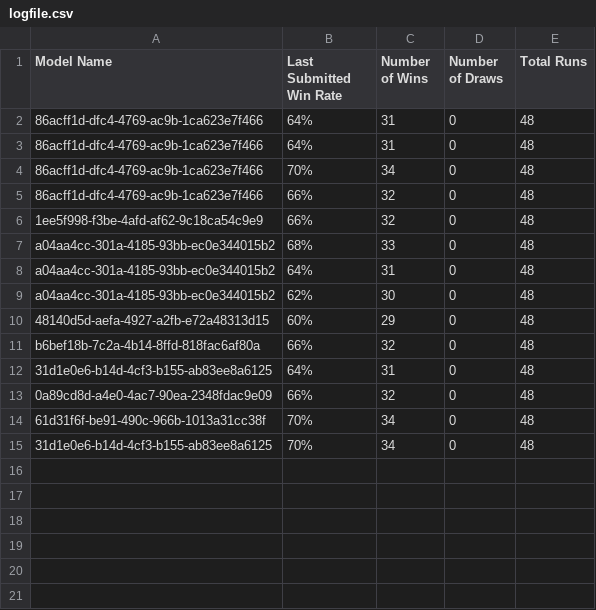
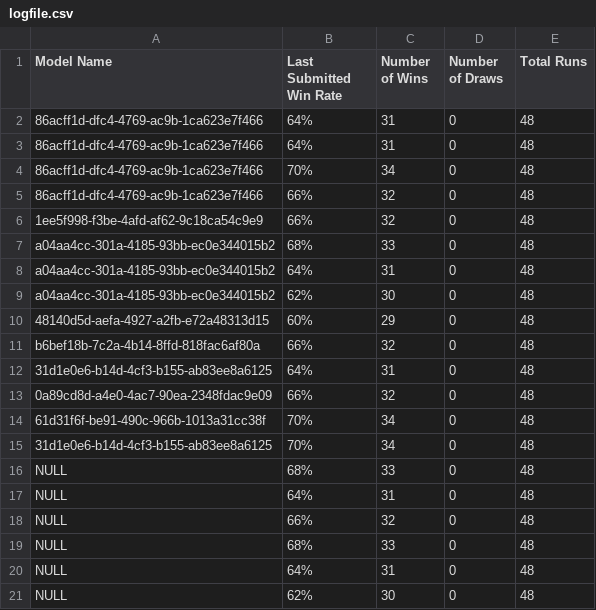
Before and after one commit to Yuheng3107/autosubmitLoL, a CSV file: logfile.csv, drawn as a sheet.

```diff
--- a/logfile.csv
+++ b/logfile.csv
@@ -15 +15,7 @@ b6bef18b-7c2a-4b14-8ffd-818fac6af80a,66%,32,0,48
 31d1e0e6-b14d-4cf3-b155-ab83ee8a6125,70%,34,0,48
+NULL,68%,33,0,48
+NULL,64%,31,0,48
+NULL,66%,32,0,48
+NULL,68%,33,0,48
+NULL,64%,31,0,48
+NULL,62%,30,0,48
```
Also changed, not shown: 3 other files.
